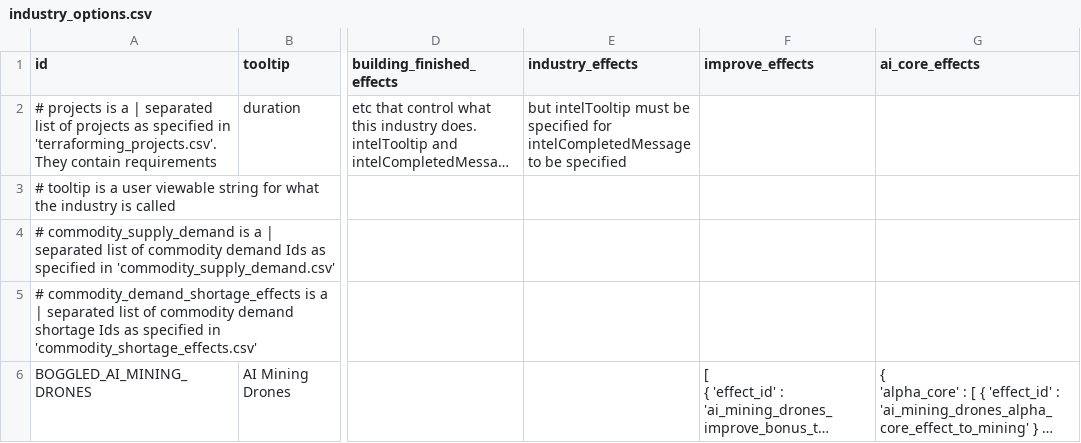
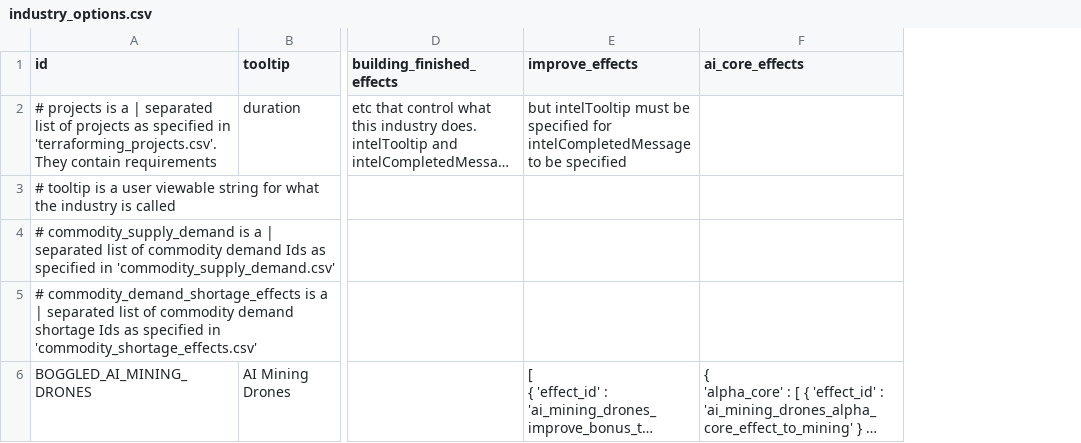
Before and after one commit to boggledstarsector/TASC, a CSV file: data/campaign/terraforming/industry_options.csv, drawn as a sheet; only a part is shown, gaps mark what is left out; long unchanged cells end in …; removed rows and columns are numbered as before the commit, all else as after; the diff covers the shown part only; the diff names each change by its address in the sheet, - before the commit and + after, or states it on an @@ line.

```diff
--- a/data/campaign/terraforming/industry_options.csv
+++ b/data/campaign/terraforming/industry_options.csv
-column E (industry_effects), row 2: but intelTooltip must be specified for intelCompletedMessage to be specified
-E2 (improve_effects): (empty)
+E2 (improve_effects): but intelTooltip must be specified for intelCompletedMessage to be specified
```
Also changed, not shown: 3 edited cells elsewhere in this file, data/campaign/terraforming/project_effects.csv, 33 other files.
